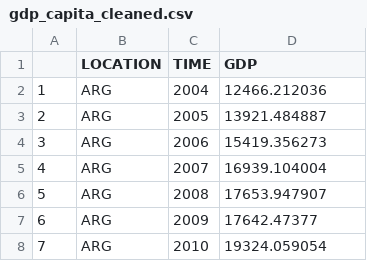
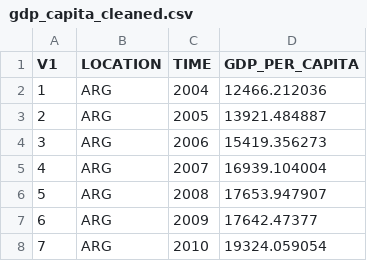
Before and after one commit to davidpham87/public_employment_analysis, a CSV file: PublicEmploymentAnalysis/data/gdp_capita_cleaned.csv, drawn as a sheet; only a part is shown.

```diff
--- a/PublicEmploymentAnalysis/data/gdp_capita_cleaned.csv
+++ b/PublicEmploymentAnalysis/data/gdp_capita_cleaned.csv
@@ -1,2 +1,2 @@
-"","LOCATION","TIME","GDP"
+"V1","LOCATION","TIME","GDP_PER_CAPITA"
 "1","ARG",2004,12466.212036
```
Also changed, not shown: 12 other files.
